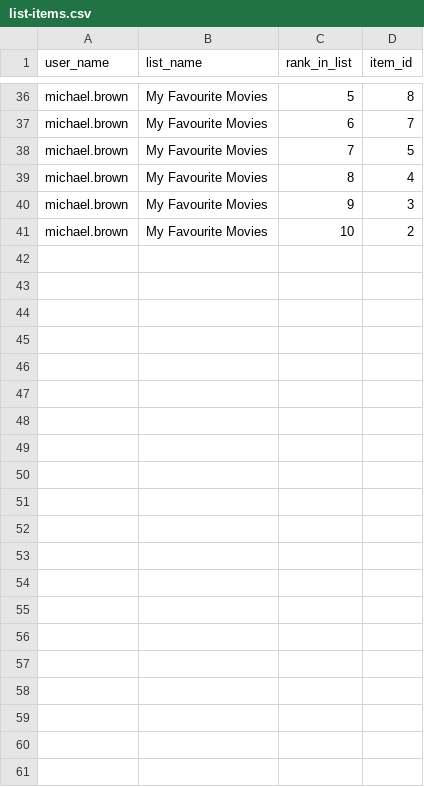
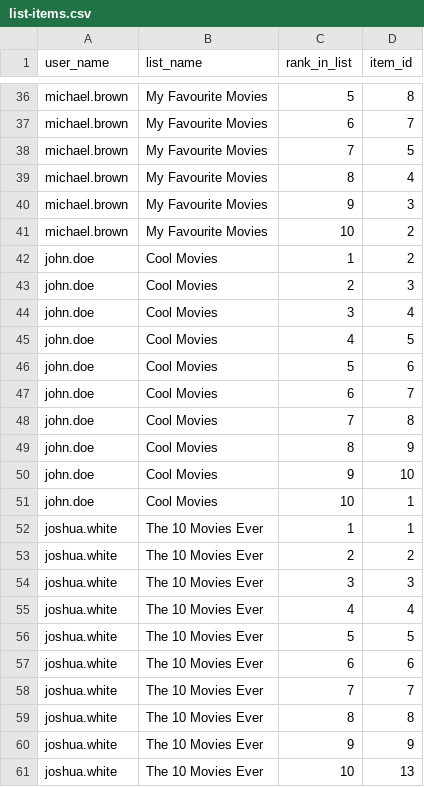
Before and after one commit to nandanjp/based-ten, a CSV file: seed/src/data/dev/list-items.csv, drawn as a sheet; only a part is shown, gaps mark what is left out; the diff names each change by its address in the sheet, - before the commit and + after, or states it on an @@ line.

Commit message:
added list-items and movies sample data

```diff
--- a/seed/src/data/dev/list-items.csv
+++ b/seed/src/data/dev/list-items.csv
+row 42: john.doe | Cool Movies | 1 | 2
+row 43: john.doe | Cool Movies | 2 | 3
+row 44: john.doe | Cool Movies | 3 | 4
+row 45: john.doe | Cool Movies | 4 | 5
+row 46: john.doe | Cool Movies | 5 | 6
+row 47: john.doe | Cool Movies | 6 | 7
+row 48: john.doe | Cool Movies | 7 | 8
+row 49: john.doe | Cool Movies | 8 | 9
+row 50: john.doe | Cool Movies | 9 | 10
+row 51: john.doe | Cool Movies | 10 | 1
+row 52: joshua.white | The 10 Movies Ever | 1 | 1
+row 53: joshua.white | The 10 Movies Ever | 2 | 2
+row 54: joshua.white | The 10 Movies Ever | 3 | 3
+row 55: joshua.white | The 10 Movies Ever | 4 | 4
+row 56: joshua.white | The 10 Movies Ever | 5 | 5
+row 57: joshua.white | The 10 Movies Ever | 6 | 6
+row 58: joshua.white | The 10 Movies Ever | 7 | 7
+row 59: joshua.white | The 10 Movies Ever | 8 | 8
+row 60: joshua.white | The 10 Movies Ever | 9 | 9
+row 61: joshua.white | The 10 Movies Ever | 10 | 13
```
Also changed, not shown: seed/src/data/dev/movies.csv.
